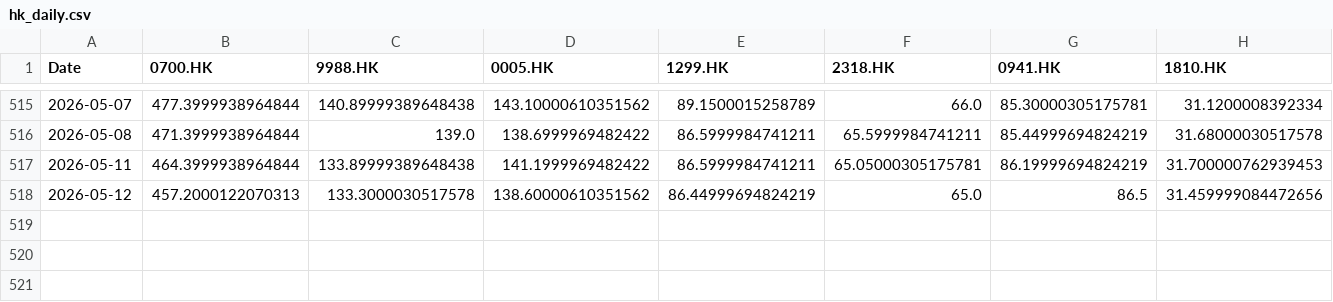
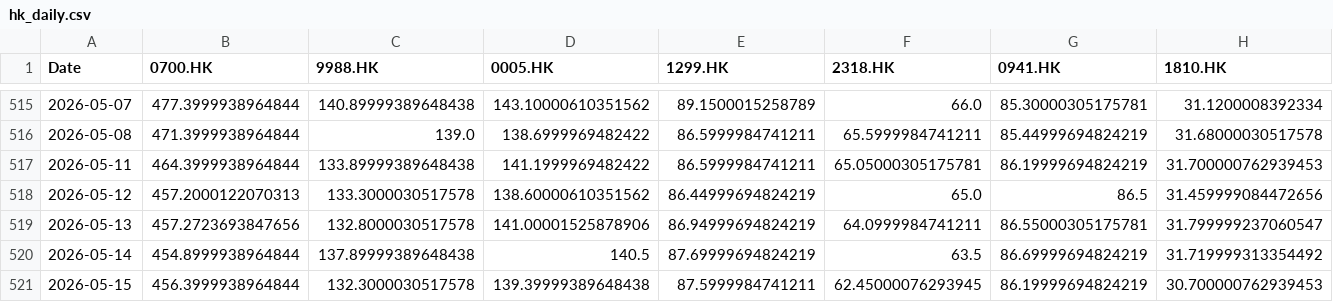
Before and after one commit to OzarkCrypto/global-screener, a CSV file: data/hk_daily.csv, drawn as a sheet; only a part is shown, gaps mark what is left out; rows hold the shown columns only; the diff names each change by its address in the sheet, - before the commit and + after, or states it on an @@ line.

```diff
--- a/data/hk_daily.csv
+++ b/data/hk_daily.csv
+row 519: 2026-05-13 | 457.2723693847656 | 132.8000030517578 | 141.00001525878906 | 86.94999694824219 | 64.0999984741211 | 86.55000305175781 | 31.799999237060547
+row 520: 2026-05-14 | 454.8999938964844 | 137.89999389648438 | 140.5 | 87.69999694824219 | 63.5 | 86.69999694824219 | 31.719999313354492
+row 521: 2026-05-15 | 456.3999938964844 | 132.3000030517578 | 139.39999389648438 | 87.5999984741211 | 62.45000076293945 | 86.19999694824219 | 30.700000762939453
```
Also changed, not shown: data/de_daily.csv, data/jp_daily.csv, 3 other files.
